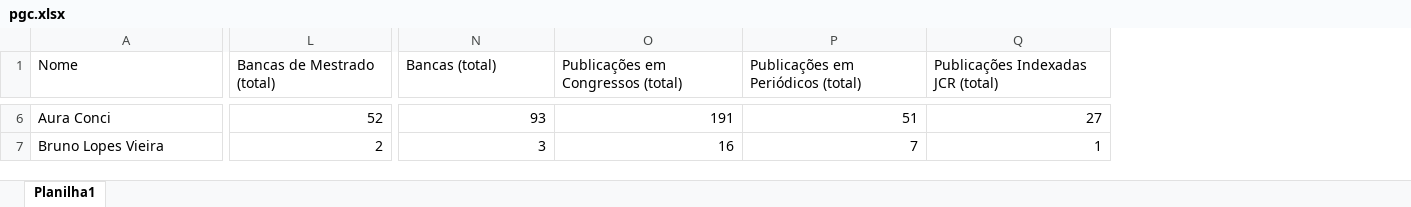
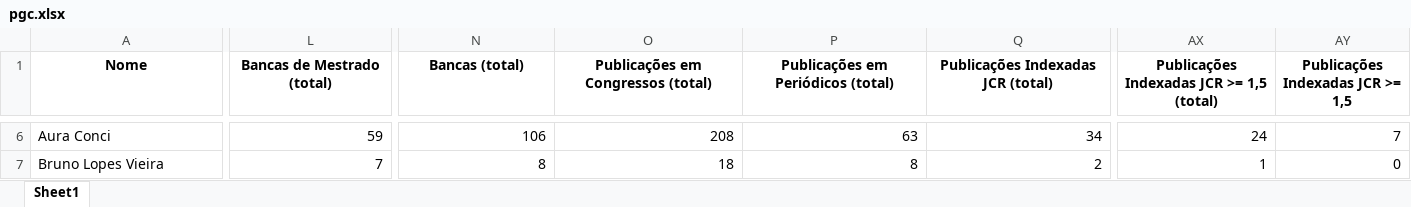
Before and after one commit to gems-uff/perfil, an Excel workbook: pgc.xlsx, sheet Sheet1, drawn as a sheet; only a part is shown, gaps mark what is left out; values as stored, in another font and other column widths than the file's, no borders; the diff covers the shown part only; the diff names each change by its address in the sheet, - before the commit and + after, or states it on an @@ line.

```diff
--- a/pgc.xlsx (sheet Sheet1)
+++ b/pgc.xlsx (sheet Sheet1)
-sheet tab: Planilha1
+sheet tab: Sheet1
+column AX, row 1: Publicações Indexadas JCR >= 1,5 (total); rows 6-7: 24 | 1
+column AY (Publicações Indexadas JCR >= 1,5), rows 6-7: 7 | 0
@@ A1:Q1 bold: off → on, alignment: left → center @@
-L6 (Bancas de Mestrado (total)): 52
+L6 (Bancas de Mestrado (total)): 59
-N6 (Bancas (total)): 93
+N6 (Bancas (total)): 106
-O6: 191
+O6: 208
-P6: 51
+P6: 63
-Q6: 27
+Q6: 34
-L7 (Bancas de Mestrado (total)): 2
+L7 (Bancas de Mestrado (total)): 7
-N7 (Bancas (total)): 3
+N7 (Bancas (total)): 8
-O7: 16
+O7: 18
-P7: 7
+P7: 8
-Q7: 1
+Q7: 2
```
Also changed, not shown: 974 edited cells and cell formats elsewhere in this sheet, jcr.xlsx, 3 other files.
